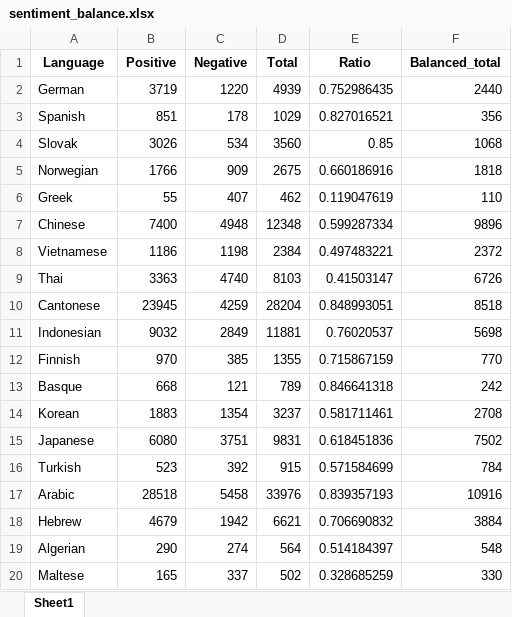
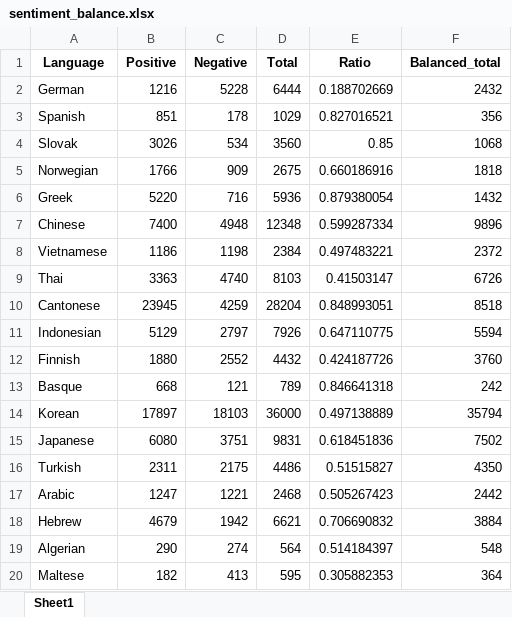
Before and after one commit to jerbarnes/typology_of_crosslingual, an Excel workbook: data_exploration/acl/tables/sentiment_balance.xlsx, sheet Sheet1, drawn as a sheet; values as stored, in another font and other column widths than the file's, no borders; the diff names each change by its address in the sheet, - before the commit and + after, or states it on an @@ line.

```diff
--- a/data_exploration/acl/tables/sentiment_balance.xlsx (sheet Sheet1)
+++ b/data_exploration/acl/tables/sentiment_balance.xlsx (sheet Sheet1)
-B2 (Positive): 3719
+B2 (Positive): 1216
-C2 (Negative): 1220
+C2 (Negative): 5228
-D2 (Total): 4939
+D2 (Total): 6444
-E2 (Ratio): 0.752986435
+E2 (Ratio): 0.188702669
-F2 (Balanced_total): 2440
+F2 (Balanced_total): 2432
-B6 (Positive): 55
+B6 (Positive): 5220
-C6 (Negative): 407
+C6 (Negative): 716
-D6 (Total): 462
+D6 (Total): 5936
-E6 (Ratio): 0.119047619
+E6 (Ratio): 0.879380054
-F6 (Balanced_total): 110
+F6 (Balanced_total): 1432
-B11 (Positive): 9032
+B11 (Positive): 5129
-C11 (Negative): 2849
+C11 (Negative): 2797
-D11 (Total): 11881
+D11 (Total): 7926
-E11 (Ratio): 0.76020537
+E11 (Ratio): 0.647110775
-F11 (Balanced_total): 5698
+F11 (Balanced_total): 5594
-B12 (Positive): 970
+B12 (Positive): 1880
-C12 (Negative): 385
+C12 (Negative): 2552
-D12 (Total): 1355
+D12 (Total): 4432
-E12 (Ratio): 0.715867159
+E12 (Ratio): 0.424187726
-F12 (Balanced_total): 770
+F12 (Balanced_total): 3760
-B14 (Positive): 1883
+B14 (Positive): 17897
-C14 (Negative): 1354
+C14 (Negative): 18103
-D14 (Total): 3237
+D14 (Total): 36000
-E14 (Ratio): 0.581711461
+E14 (Ratio): 0.497138889
-F14 (Balanced_total): 2708
+F14 (Balanced_total): 35794
-B16 (Positive): 523
+B16 (Positive): 2311
-C16 (Negative): 392
+C16 (Negative): 2175
-D16 (Total): 915
+D16 (Total): 4486
-E16 (Ratio): 0.571584699
+E16 (Ratio): 0.51515827
-F16 (Balanced_total): 784
+F16 (Balanced_total): 4350
-B17 (Positive): 28518
+B17 (Positive): 1247
-C17 (Negative): 5458
+C17 (Negative): 1221
-D17 (Total): 33976
+D17 (Total): 2468
-E17 (Ratio): 0.839357193
+E17 (Ratio): 0.505267423
-F17 (Balanced_total): 10916
+F17 (Balanced_total): 2442
-B20 (Positive): 165
+B20 (Positive): 182
-C20 (Negative): 337
+C20 (Negative): 413
-D20 (Total): 502
+D20 (Total): 595
-E20 (Ratio): 0.328685259
+E20 (Ratio): 0.305882353
-F20 (Balanced_total): 330
+F20 (Balanced_total): 364
```
Also changed, not shown: data_exploration/acl/tables/basic_stats_sentiment_mbert.xlsx, data_exploration/acl/tables/basic_stats_sentiment_xlm-roberta.xlsx, 3 other files.
